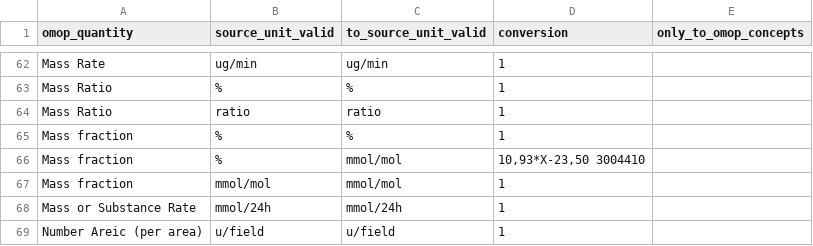
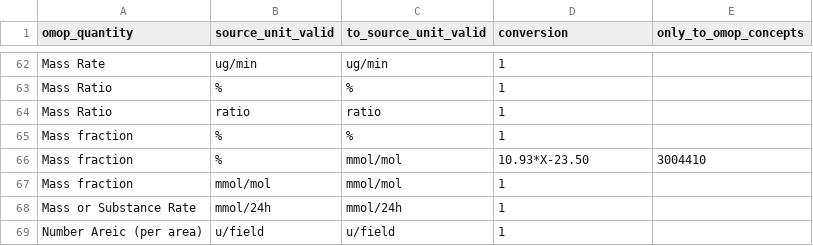
Before and after one commit to FINNGEN/kanta_lab_harmonisation_public, a TSV file: MAPPING_TABLES/quantity_source_unit_conversion.tsv, drawn as a sheet; only a part is shown, gaps mark what is left out.

Commit message:
Fix formatting in quantity_source_unit_conversion.tsv for mass fraction conversion values

```diff
--- a/MAPPING_TABLES/quantity_source_unit_conversion.tsv
+++ b/MAPPING_TABLES/quantity_source_unit_conversion.tsv
@@ -65,3 +65,3 @@ Mass Ratio	ratio	ratio	1
 Mass fraction	%	%	1	
-Mass fraction	%	mmol/mol	10,93*X-23,50  3004410
+Mass fraction	%	mmol/mol	10.93*X-23.50	3004410
 Mass fraction	mmol/mol	mmol/mol	1	
```
